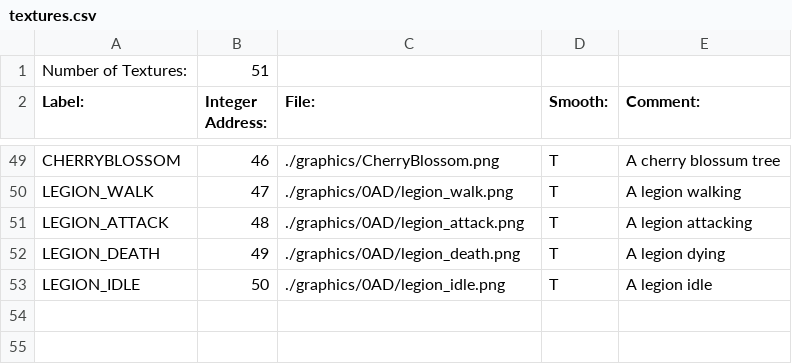
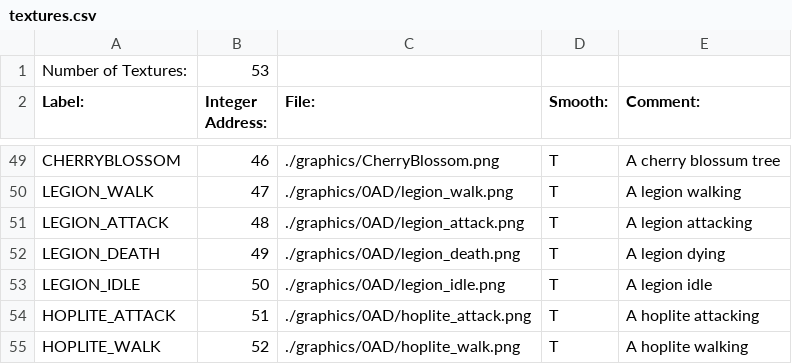
Before and after one commit to BostonBrooks/Spaghetti_Graveyard_Zero_2026, a CSV file: games/game0/maps/systems_test/graphics/textures.csv, drawn as a sheet; only a part is shown, gaps mark what is left out.

Commit message:
working on hoplite

```diff
--- a/games/game0/maps/systems_test/graphics/textures.csv
+++ b/games/game0/maps/systems_test/graphics/textures.csv
@@ -1,2 +1,2 @@
-Number of Textures:,51,,,
+Number of Textures:,53,,,
 Label:,Integer Address:,File:,Smooth:,Comment:
@@ -53 +53,3 @@ LEGION_DEATH,49,./graphics/0AD/legion_death.png,T, A legion  dying
 LEGION_IDLE,50,./graphics/0AD/legion_idle.png,T,A legion idle
+HOPLITE_ATTACK,51,./graphics/0AD/hoplite_attack.png,T,A hoplite attacking
+HOPLITE_WALK,52,./graphics/0AD/hoplite_walk.png,T,A hoplite walking
```
Also changed, not shown: games/game0/maps/systems_test/graphics/compositions.csv, 7 other files.
